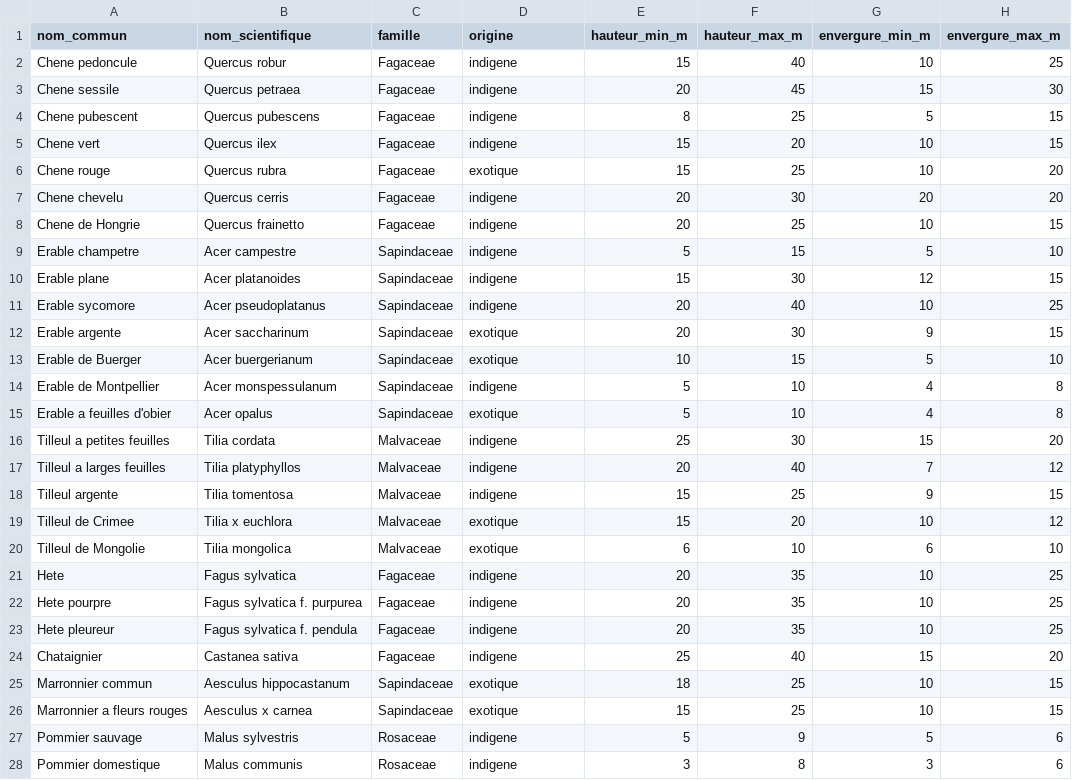
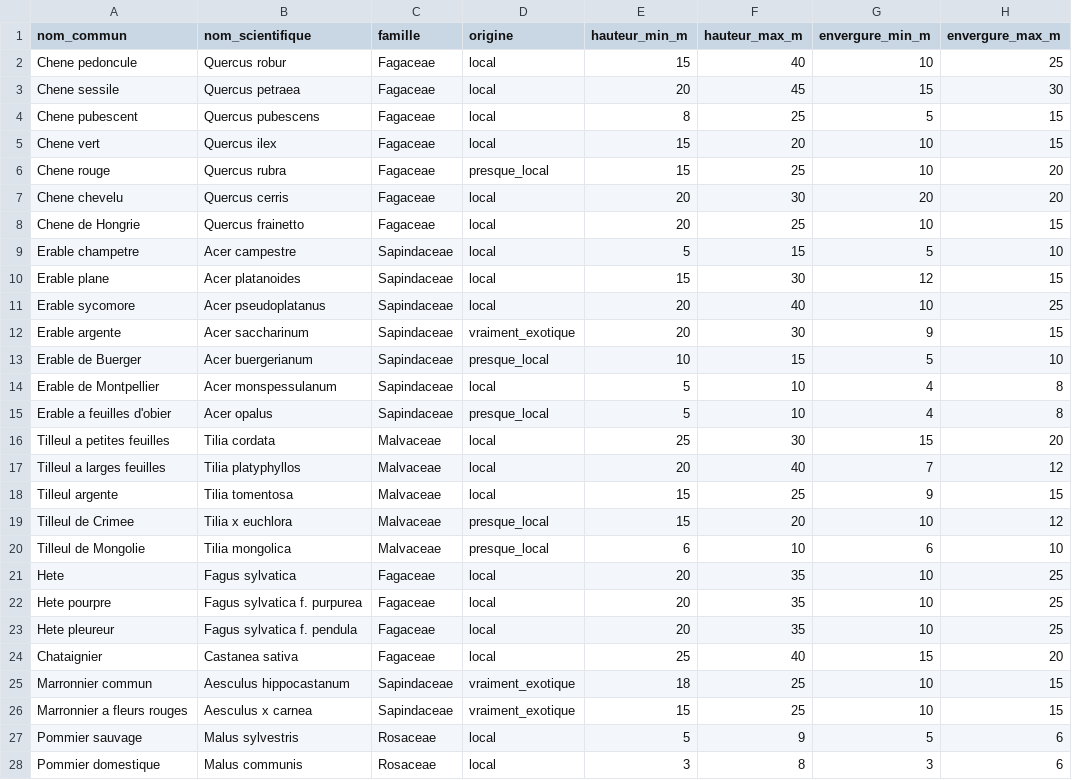
Before and after one commit to gaelg/arbodex, a CSV file: public/trees.csv, drawn as a sheet; only a part is shown; the diff covers the shown part only; the diff names each change by its address in the sheet, - before the commit and + after, or states it on an @@ line.

Commit message:
Ajout filtre origine 3 niveaux (local/presque_local/vraiment_exotique) - CSV + UI + tests

```diff
--- a/public/trees.csv
+++ b/public/trees.csv
-D2:D5 (origine): indigene
+D2:D5 (origine): local
-D6 (origine): exotique
+D6 (origine): presque_local
-D7:D11 (origine): indigene
+D7:D11 (origine): local
-D12 (origine): exotique
+D12 (origine): vraiment_exotique
-D13 (origine): exotique
+D13 (origine): presque_local
-D14 (origine): indigene
+D14 (origine): local
-D15 (origine): exotique
+D15 (origine): presque_local
-D16:D18 (origine): indigene
+D16:D18 (origine): local
-D19:D20 (origine): exotique
+D19:D20 (origine): presque_local
-D21:D24 (origine): indigene
+D21:D24 (origine): local
-D25:D26 (origine): exotique
+D25:D26 (origine): vraiment_exotique
-D27:D28 (origine): indigene
+D27:D28 (origine): local
```
Also changed, not shown: 115 edited cells elsewhere in this file, 4 other files.
